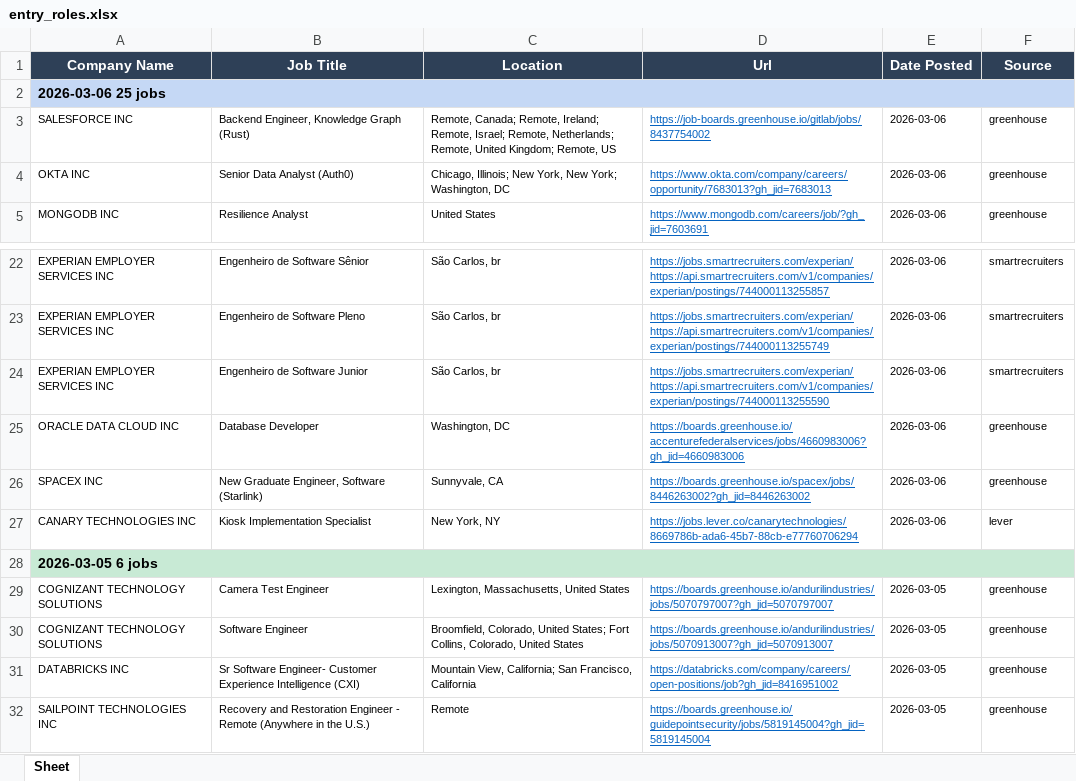
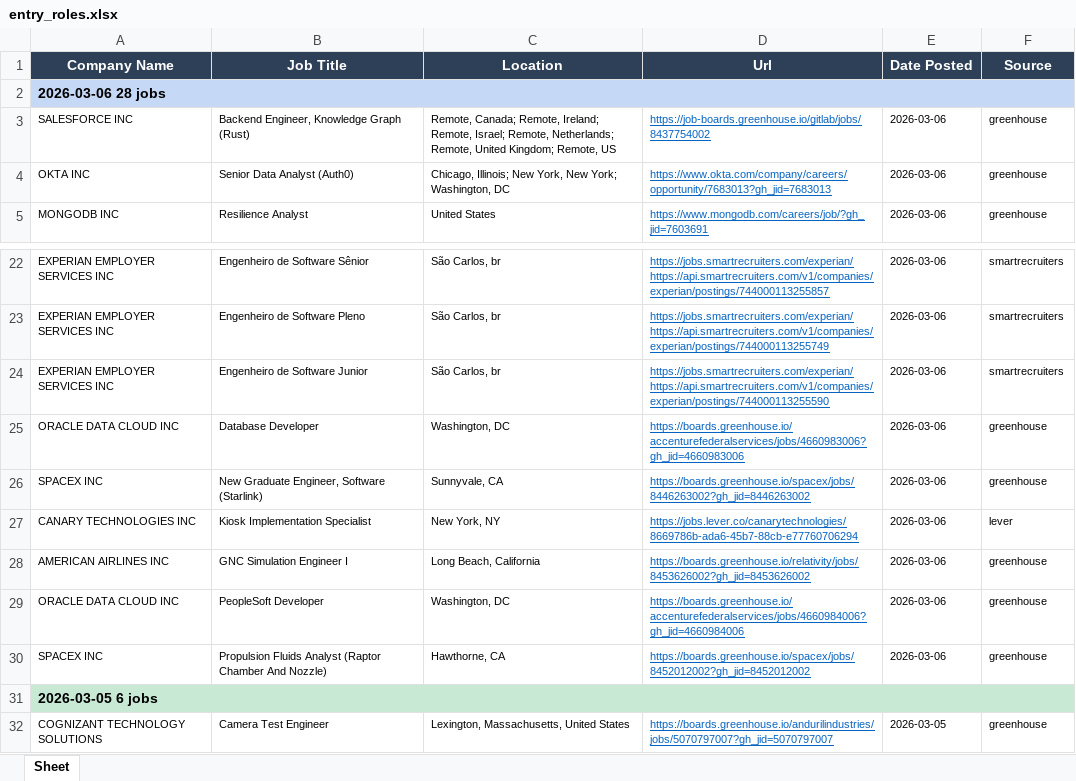
Before and after one commit to egnyani/srx-ent-role-xf, an Excel workbook: output/entry_roles.xlsx, sheet Sheet, drawn as a sheet; only a part is shown, gaps mark what is left out; the shorter side is filled out with more unchanged rows; values as stored, in another font and other column widths than the file's, no borders; the diff names each change by its address in the sheet, - before the commit and + after, or states it on an @@ line.

```diff
--- a/output/entry_roles.xlsx (sheet Sheet)
+++ b/output/entry_roles.xlsx (sheet Sheet)
-A2 (Company Name): 2026-03-06 25 jobs
+A2 (Company Name): 2026-03-06 28 jobs
+row 28: AMERICAN AIRLINES INC | GNC Simulation Engineer I | Long Beach, California | https://boards.greenhouse.io/relativity/jobs/8453626002?gh_jid=8453626002 | 2026-03-06 | greenhouse
+row 29: ORACLE DATA CLOUD INC | PeopleSoft Developer | Washington, DC | https://boards.greenhouse.io/accenturefederalservices/jobs/4660984006?gh_jid=4660984006 | 2026-03-06 | greenhouse
+row 30: SPACEX INC | Propulsion Fluids Analyst (Raptor Chamber And Nozzle) | Hawthorne, CA | https://boards.greenhouse.io/spacex/jobs/8452012002?gh_jid=8452012002 | 2026-03-06 | greenhouse
```
Also changed, not shown: 1 other file.
